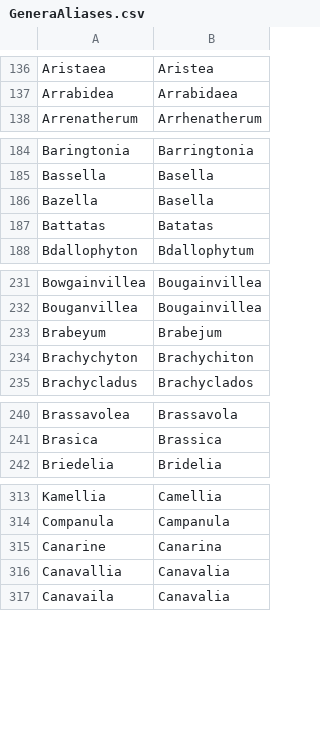
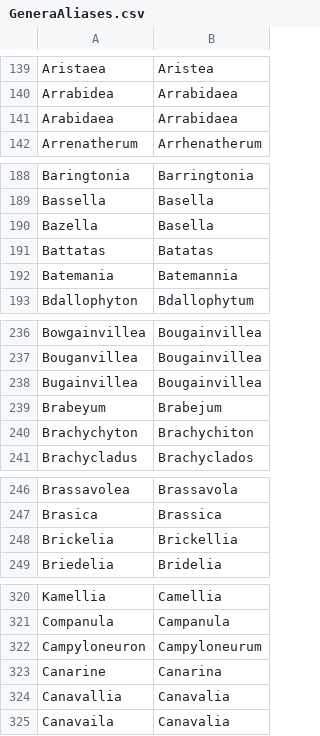
Before and after one commit to nlkinlock/PlantTaxonNameCleaner, a CSV file: GeneraAliases.csv, drawn as a sheet; only a part is shown, gaps mark what is left out; the diff covers the shown part only.

```diff
--- a/GeneraAliases.csv
+++ b/GeneraAliases.csv
@@ -137,2 +140,3 @@ Aristaea,Aristea
 Arrabidea,Arrabidaea
+Arabidaea,Arrabidaea
 Arrenatherum,Arrhenatherum
@@ -187,2 +191,3 @@ Bazella,Basella
 Battatas,Batatas
+Batemania,Batemannia
 Bdallophyton,Bdallophytum
@@ -232,2 +237,3 @@ Bowgainvillea,Bougainvillea
 Bouganvillea,Bougainvillea
+Bugainvillea,Bougainvillea
 Brabeyum,Brabejum
@@ -241,2 +247,3 @@ Brassavolea,Brassavola
 Brasica,Brassica
+Brickelia,Brickellia
 Briedelia,Bridelia
@@ -314,2 +321,3 @@ Kamellia,Camellia
 Companula,Campanula
+Campyloneuron,Campyloneurum
 Canarine,Canarina
```
Also changed, not shown: 24 added rows and 1 moved row elsewhere in this file.
